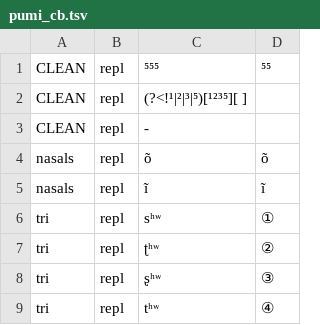
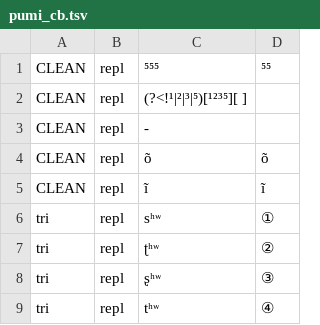
Before and after one commit to ConnorBechler/wav2vec2fasr-repo, a TSV file: src/wav2vec2fasr/tokenizations/pumi_cb.tsv, drawn as a sheet; only a part is shown.

```diff
--- a/src/wav2vec2fasr/tokenizations/pumi_cb.tsv
+++ b/src/wav2vec2fasr/tokenizations/pumi_cb.tsv
@@ -3,4 +3,4 @@ CLEAN	repl	(?<!¹|²|³|⁵)[¹²³⁵][ ]
 CLEAN	repl	-	
-nasals	repl	õ	õ
-nasals	repl	ĩ	ĩ
+CLEAN	repl	õ	õ
+CLEAN	repl	ĩ	ĩ
 tri	repl	sʰʷ	①
```
Also changed, not shown: src/wav2vec2fasr/tokenizations/default_tokenization.tsv, src/wav2vec2fasr/tokenizations/pumi_cd.tsv, 8 other files.
